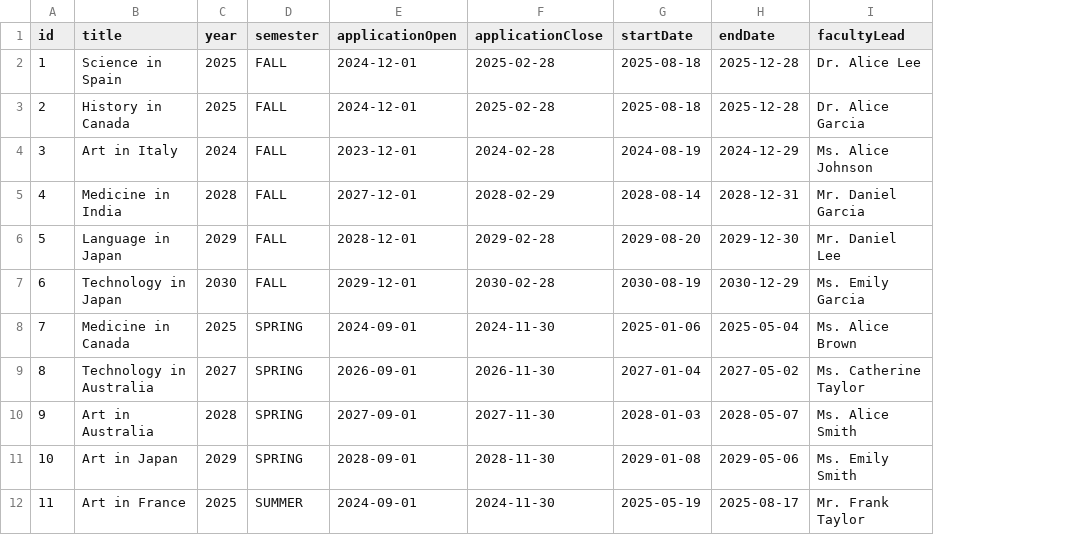
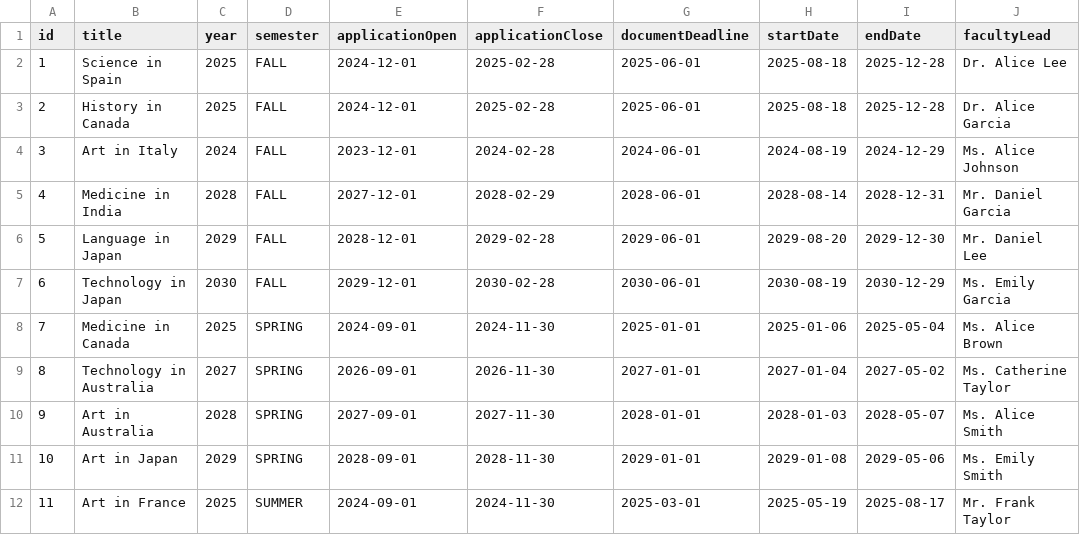
Before and after one commit to eojduc/458abroad, a CSV file: src/main/resources/data/programs.csv, drawn as a sheet; only a part is shown; the diff names each change by its address in the sheet, - before the commit and + after, or states it on an @@ line.

Commit message:
created entities and repositories for new data model

```diff
--- a/src/main/resources/data/programs.csv
+++ b/src/main/resources/data/programs.csv
+column G (documentDeadline), rows 2-12: 2025-06-01 | 2025-06-01 | 2024-06-01 | 2028-06-01 | 2029-06-01 | 2030-06-01 | 2025-01-01 | 2027-01-01 | 2028-01-01 | 2029-01-01 | 2025-03-01
```
Also changed, not shown: 34 other files.
